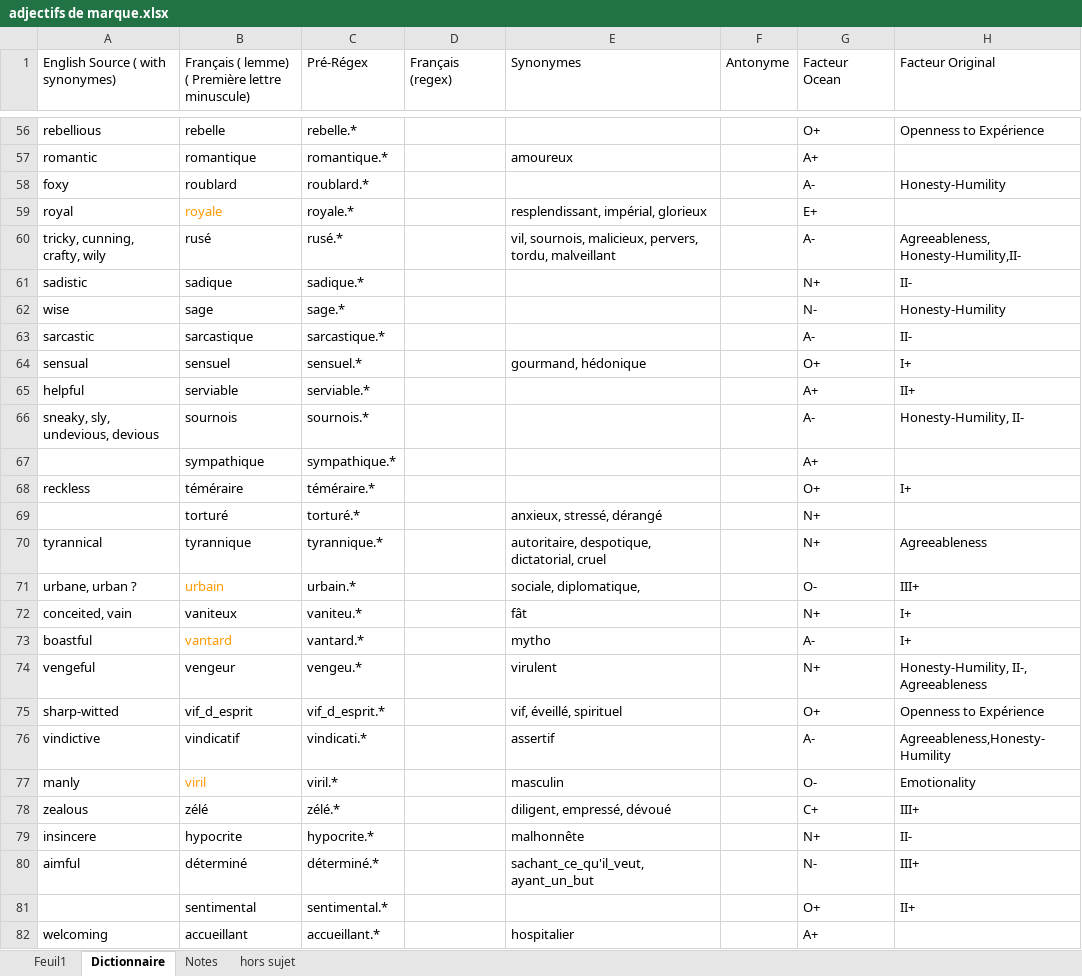
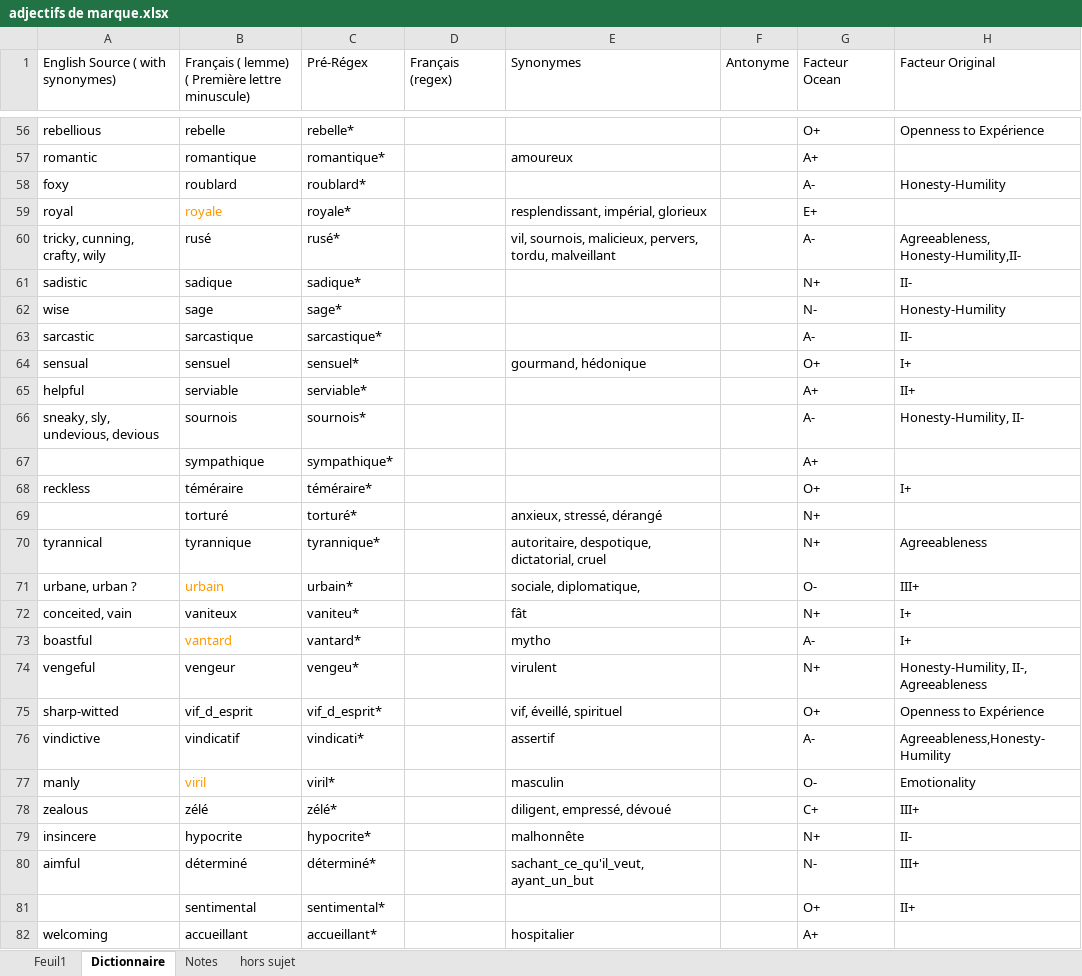
Before and after one commit to JlMnt/Personnalite, an Excel workbook: adjectifs de marque.xlsx, sheet Dictionnaire, drawn as a sheet; only a part is shown, gaps mark what is left out; values as stored, in another font and other column widths than the file's, no borders; table styles not drawn; the diff covers the shown part only; the diff names each change by its address in the sheet, - before the commit and + after, or states it on an @@ line.

```diff
--- a/adjectifs de marque.xlsx (sheet Dictionnaire)
+++ b/adjectifs de marque.xlsx (sheet Dictionnaire)
-C56 (Pré-Régex): rebelle.*
+C56 (Pré-Régex): rebelle*
-C57 (Pré-Régex): romantique.*
+C57 (Pré-Régex): romantique*
-C58 (Pré-Régex): roublard.*
+C58 (Pré-Régex): roublard*
-C59 (Pré-Régex): royale.*
+C59 (Pré-Régex): royale*
-C60 (Pré-Régex): rusé.*
+C60 (Pré-Régex): rusé*
-C61 (Pré-Régex): sadique.*
+C61 (Pré-Régex): sadique*
-C62 (Pré-Régex): sage.*
+C62 (Pré-Régex): sage*
-C63 (Pré-Régex): sarcastique.*
+C63 (Pré-Régex): sarcastique*
-C64 (Pré-Régex): sensuel.*
+C64 (Pré-Régex): sensuel*
-C65 (Pré-Régex): serviable.*
+C65 (Pré-Régex): serviable*
-C66 (Pré-Régex): sournois.*
+C66 (Pré-Régex): sournois*
-C67 (Pré-Régex): sympathique.*
+C67 (Pré-Régex): sympathique*
-C68 (Pré-Régex): téméraire.*
+C68 (Pré-Régex): téméraire*
-C69 (Pré-Régex): torturé.*
+C69 (Pré-Régex): torturé*
-C70 (Pré-Régex): tyrannique.*
+C70 (Pré-Régex): tyrannique*
-C71 (Pré-Régex): urbain.*
+C71 (Pré-Régex): urbain*
-C72 (Pré-Régex): vaniteu.*
+C72 (Pré-Régex): vaniteu*
-C73 (Pré-Régex): vantard.*
+C73 (Pré-Régex): vantard*
-C74 (Pré-Régex): vengeu.*
+C74 (Pré-Régex): vengeu*
-C75 (Pré-Régex): vif_d_esprit.*
+C75 (Pré-Régex): vif_d_esprit*
-C76 (Pré-Régex): vindicati.*
+C76 (Pré-Régex): vindicati*
-C77 (Pré-Régex): viril.*
+C77 (Pré-Régex): viril*
-C78 (Pré-Régex): zélé.*
+C78 (Pré-Régex): zélé*
-C79 (Pré-Régex): hypocrite.*
+C79 (Pré-Régex): hypocrite*
-C80 (Pré-Régex): déterminé.*
+C80 (Pré-Régex): déterminé*
-C81 (Pré-Régex): sentimental.*
+C81 (Pré-Régex): sentimental*
-C82 (Pré-Régex): accueillant.*
+C82 (Pré-Régex): accueillant*
```
Also changed, not shown: 840 edited cells elsewhere in this sheet, sheet Feuil1, 3 other files.
